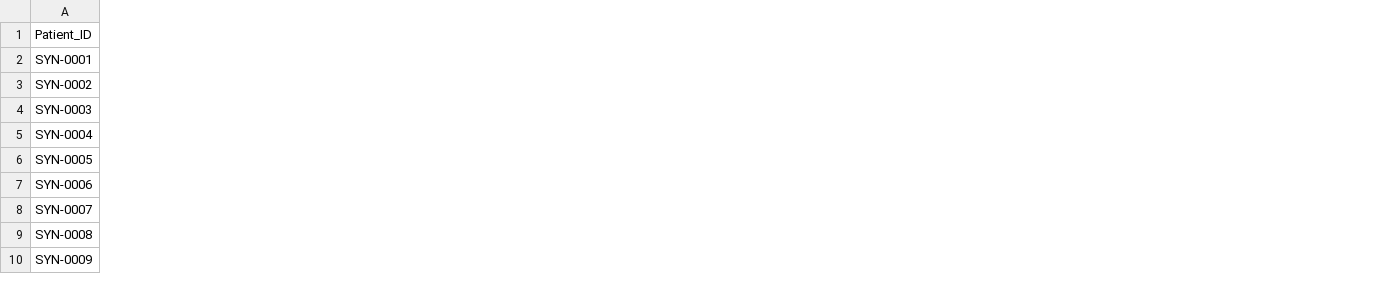
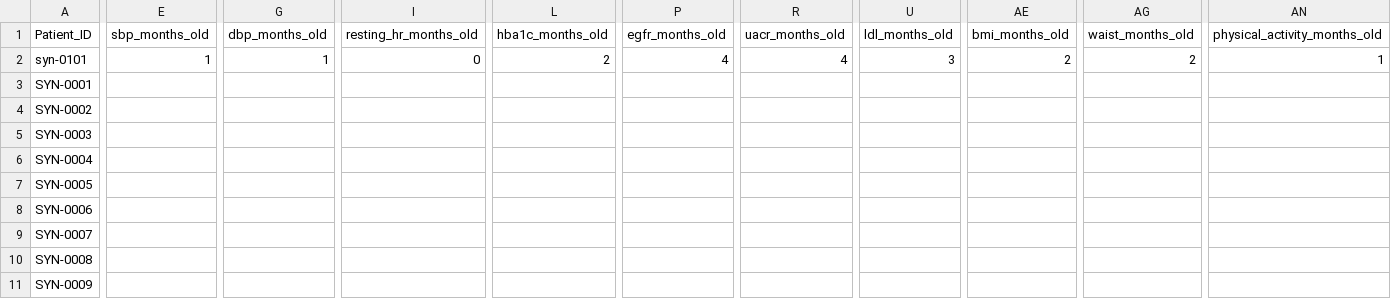
Before and after one commit to swayum1004/hhs-dashboard, a CSV file: data/cardio_hhs_2.csv, drawn as a sheet; only a part is shown, gaps mark what is left out; addresses are those after the commit; rows hold the shown columns only; the diff covers the shown part only; the diff names each change by its address in the sheet, - before the commit and + after, or states it on an @@ line.

```diff
--- a/data/cardio_hhs_2.csv
+++ b/data/cardio_hhs_2.csv
+column E (sbp_months_old), empty
+column G (dbp_months_old), empty
+column I (resting_hr_months_old), empty
+column L (hba1c_months_old), empty
+column P (egfr_months_old), empty
+column R (uacr_months_old), empty
+column U (ldl_months_old), empty
+column AE (bmi_months_old), empty
+column AG (waist_months_old), empty
+column AN (physical_activity_months_old), empty
+row 2: syn-0101 | 1 | 1 | 0 | 2 | 4 | 4 | 3 | 2 | 2 | 1
```
Also changed, not shown: 3 added columns elsewhere in this file, 8 other files.
